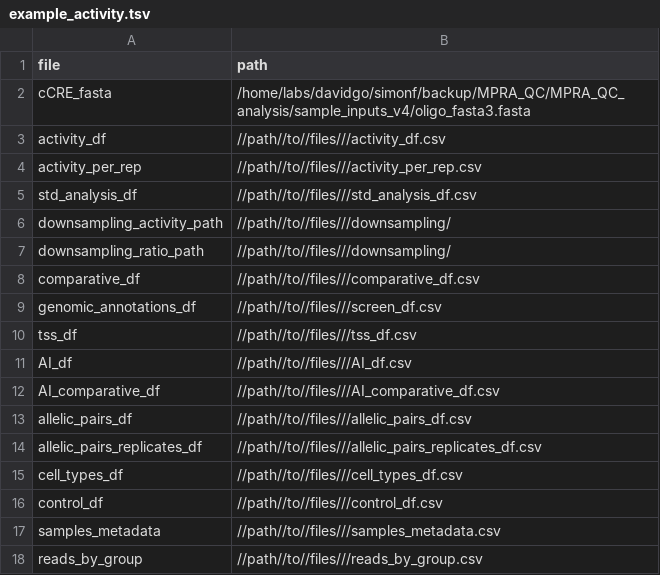
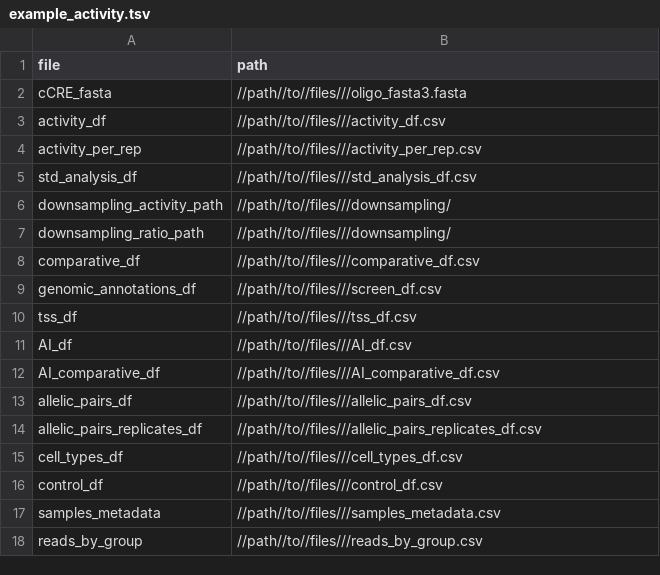
Before and after one commit to GokhmanLabOrganization/MPRA_QC_analysis, a TSV file: input/example_activity.tsv, drawn as a sheet.

Commit message:
Update of config files

```diff
--- a/input/example_activity.tsv
+++ b/input/example_activity.tsv
@@ -1,3 +1,3 @@
 file	path
-cCRE_fasta	/home/labs/davidgo/simonf/backup/MPRA_QC/MPRA_QC_analysis/sample_inputs_v4/oligo_fasta3.fasta
+cCRE_fasta	//path//to//files///oligo_fasta3.fasta
 activity_df	//path//to//files///activity_df.csv
```
